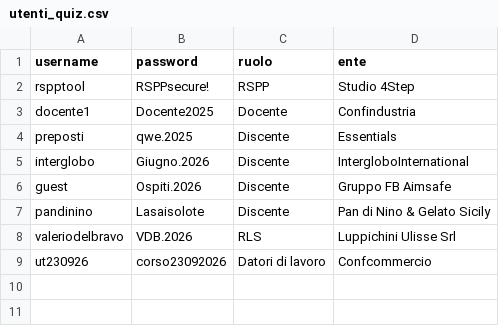
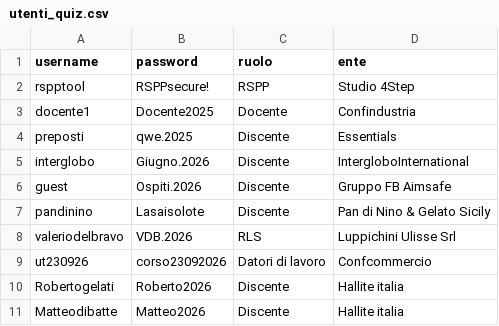
Before and after one commit to PerIndLeandrini/TestFormazione_Creator, a CSV file: utenti_quiz.csv, drawn as a sheet; the diff names each change by its address in the sheet, - before the commit and + after, or states it on an @@ line.

Commit message:
Update utenti_quiz.csv

```diff
--- a/utenti_quiz.csv
+++ b/utenti_quiz.csv
+row 10: Robertogelati | Roberto2026 | Discente | Hallite italia
+row 11: Matteodibatte | Matteo2026 | Discente | Hallite italia
```
